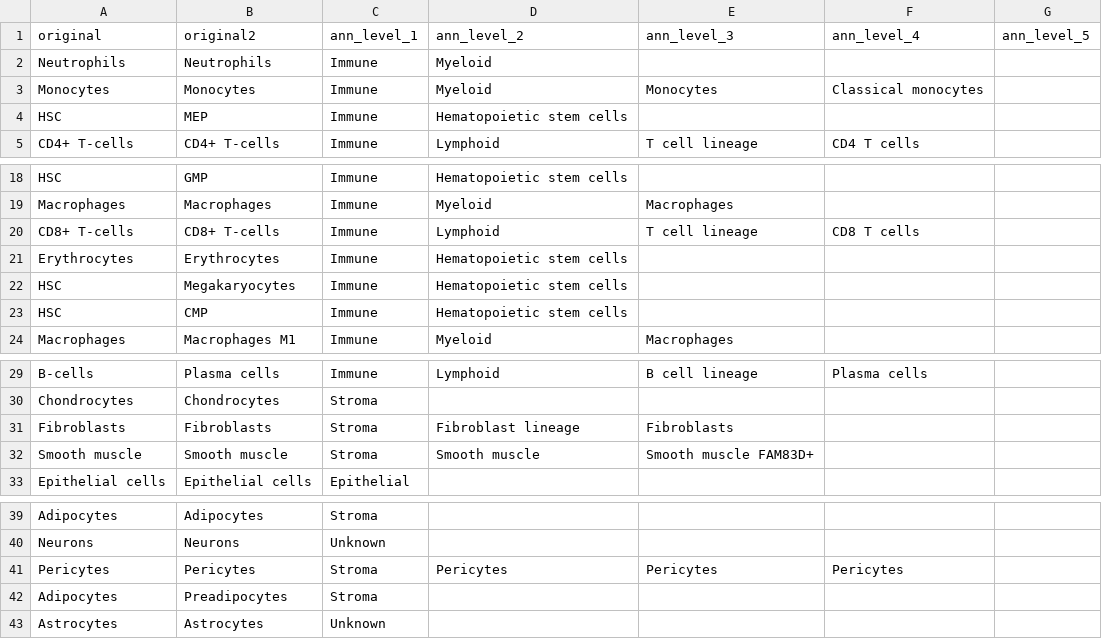
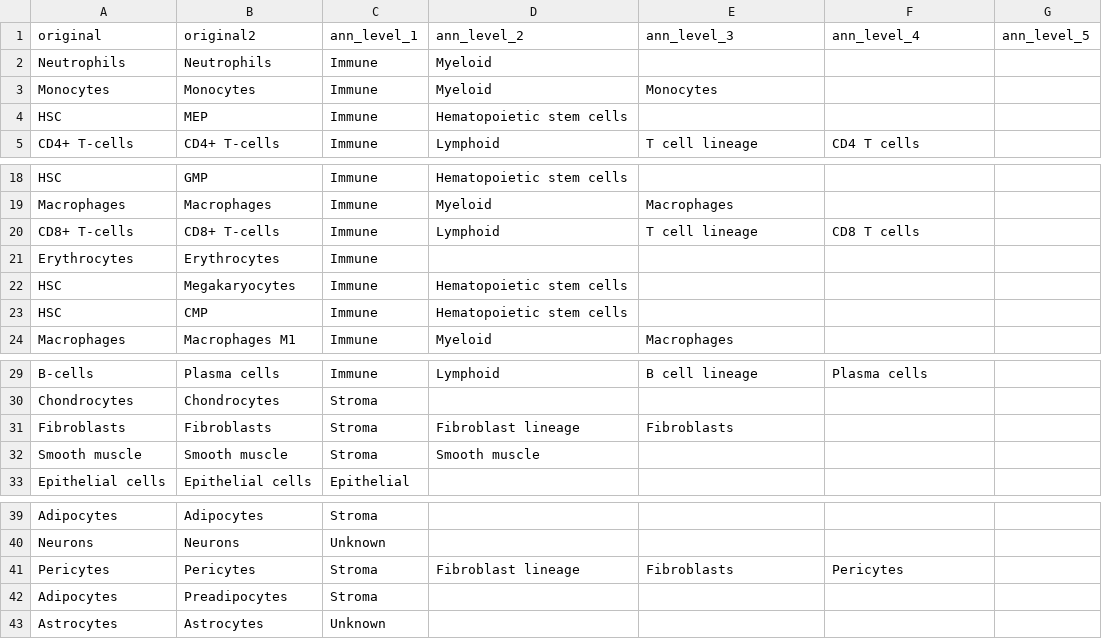
Before and after one commit to NCC-sdklab/CellBRANCH, a CSV file: data/transform_db/SingleR_celltype_bt_hlca.csv, drawn as a sheet; only a part is shown, gaps mark what is left out.

```diff
--- a/data/transform_db/SingleR_celltype_bt_hlca.csv
+++ b/data/transform_db/SingleR_celltype_bt_hlca.csv
@@ -2,3 +2,3 @@ original,original2,ann_level_1,ann_level_2,ann_level_3,ann_level_4,ann_level_5
 Neutrophils,Neutrophils,Immune,Myeloid,,,
-Monocytes,Monocytes,Immune,Myeloid,Monocytes,Classical monocytes,
+Monocytes,Monocytes,Immune,Myeloid,Monocytes,,
 HSC,MEP,Immune,Hematopoietic stem cells,,,
@@ -20,3 +20,3 @@ Macrophages,Macrophages,Immune,Myeloid,Macrophages,,
 CD8+ T-cells,CD8+ T-cells,Immune,Lymphoid,T cell lineage,CD8 T cells,
-Erythrocytes,Erythrocytes,Immune,Hematopoietic stem cells,,,
+Erythrocytes,Erythrocytes,Immune,,,,
 HSC,Megakaryocytes,Immune,Hematopoietic stem cells,,,
@@ -31,3 +31,3 @@ Chondrocytes,Chondrocytes,Stroma,,,,
 Fibroblasts,Fibroblasts,Stroma,Fibroblast lineage,Fibroblasts,,
-Smooth muscle,Smooth muscle,Stroma,Smooth muscle,Smooth muscle FAM83D+,,
+Smooth muscle,Smooth muscle,Stroma,Smooth muscle,,,
 Epithelial cells,Epithelial cells,Epithelial,,,,
@@ -40,3 +40,3 @@ Adipocytes,Adipocytes,Stroma,,,,
 Neurons,Neurons,Unknown,,,,
-Pericytes,Pericytes,Stroma,Pericytes,Pericytes,Pericytes,
+Pericytes,Pericytes,Stroma,Fibroblast lineage,Fibroblasts,Pericytes,
 Adipocytes,Preadipocytes,Stroma,,,,
```
Also changed, not shown: data/transform_db/celltypist_airway_bt_hlca.csv, data/transform_db/scATOMIC_celltype_bt_hlca.csv, 5 other files.
